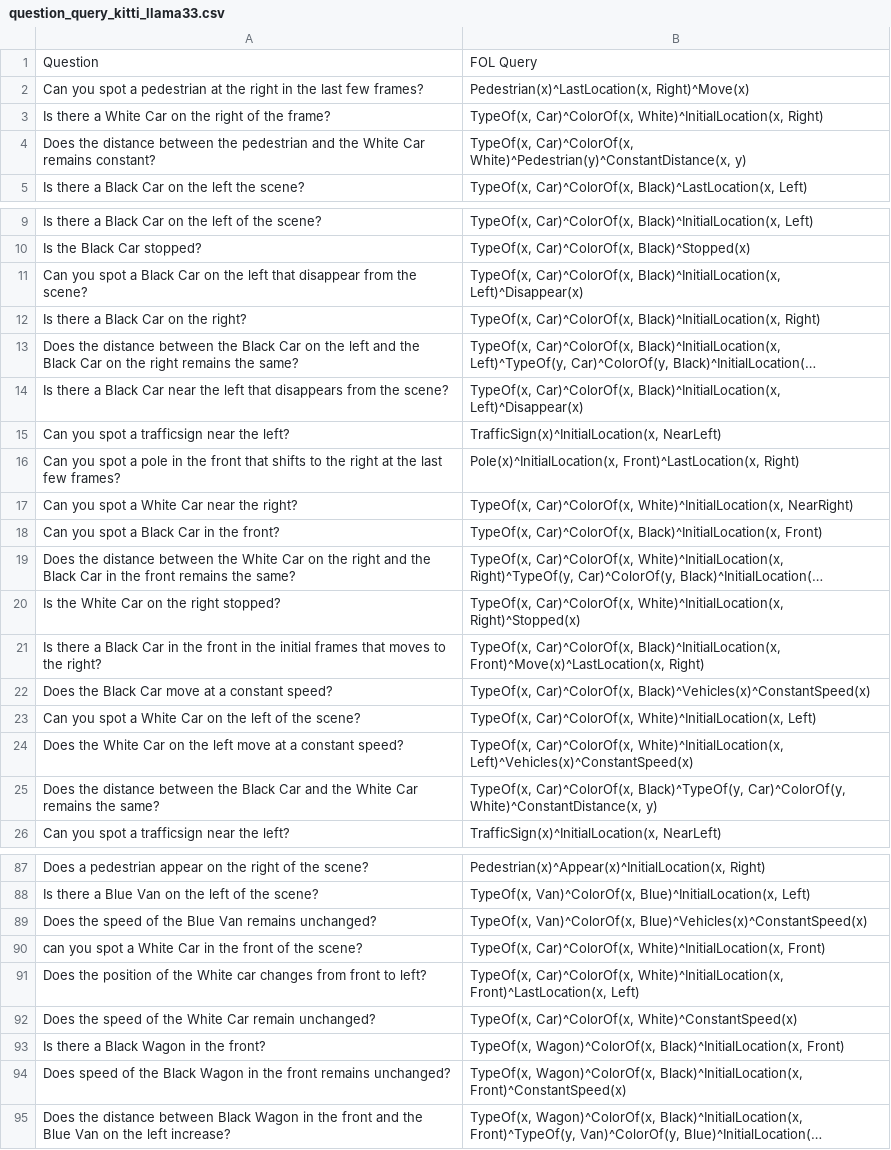
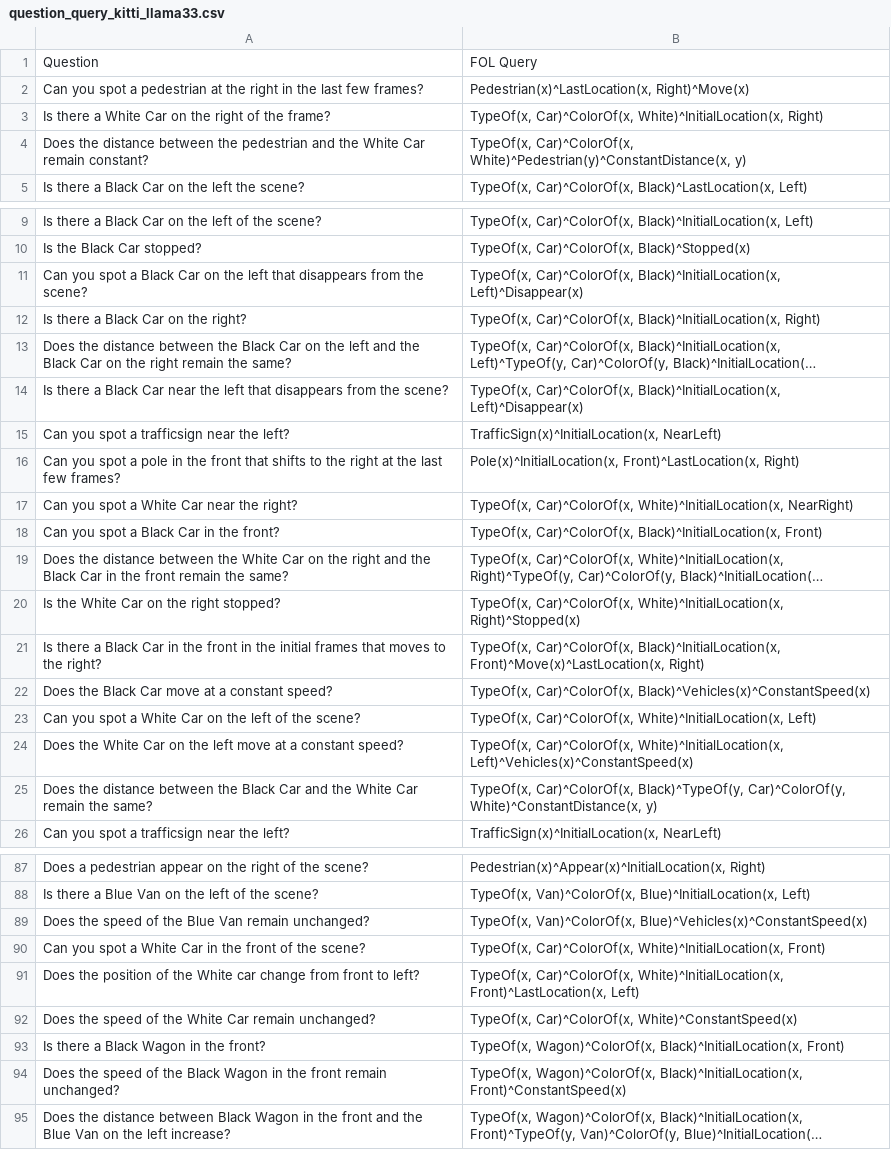
Before and after one commit to Imran2205/LogicRAG, a CSV file: tools/kb_framework/kb_inference/translated_queries/question_query_kitti_llama33.csv, drawn as a sheet; only a part is shown, gaps mark what is left out; long unchanged cells end in …; the diff covers the shown part only; the diff names each change by its address in the sheet, - before the commit and + after, or states it on an @@ line.

```diff
--- a/tools/kb_framework/kb_inference/translated_queries/question_query_kitti_llama33.csv
+++ b/tools/kb_framework/kb_inference/translated_queries/question_query_kitti_llama33.csv
-A4: …White Car remains constant?
+A4: …White Car remain constant?
-A11: …left that disappear from the…
+A11: …left that disappears from the…
-A13: …the right remains the same?
+A13: …the right remain the same?
-A19: …the front remains the same?
+A19: …the front remain the same?
-A25: …White Car remains the same?
+A25: …White Car remain the same?
-A89: …Blue Van remains unchanged?
+A89: …Blue Van remain unchanged?
-A90: can you spot…
+A90: Can you spot…
-A91: …White car changes from front…
+A91: …White car change from front…
-A94: Does speed of the Black Wagon in the front remains unchanged?
+A94: Does the speed of the Black Wagon in the front remain unchanged?
```
Also changed, not shown: 3 edited cells elsewhere in this file, 8 other files.
